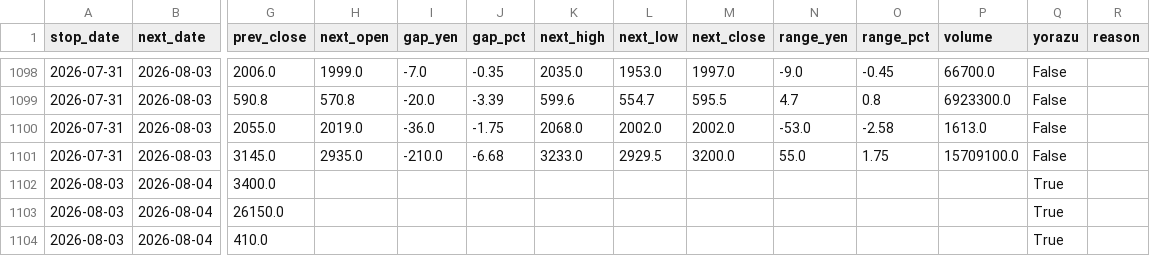
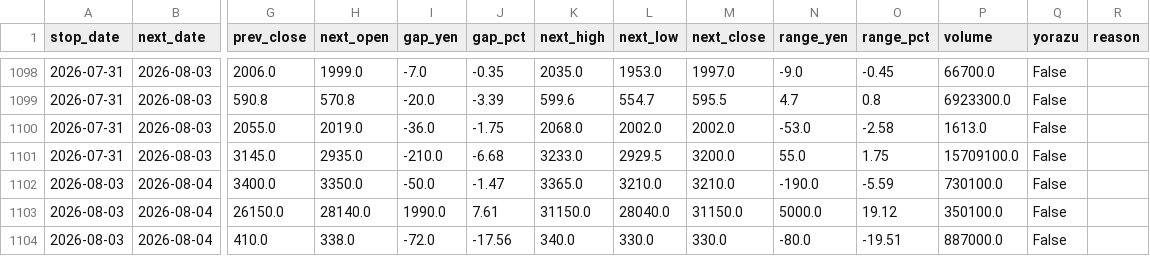
Before and after one commit to jpn-x/kabu-stop, a CSV file: data/gap_data.csv, drawn as a sheet; only a part is shown, gaps mark what is left out; the diff covers the shown part only; the diff names each change by its address in the sheet, - before the commit and + after, or states it on an @@ line.

```diff
--- a/data/gap_data.csv
+++ b/data/gap_data.csv
-H1102 (next_open): (empty)
+H1102 (next_open): 3350.0
-I1102 (gap_yen): (empty)
+I1102 (gap_yen): -50.0
-J1102 (gap_pct): (empty)
+J1102 (gap_pct): -1.47
-K1102 (next_high): (empty)
+K1102 (next_high): 3365.0
-L1102 (next_low): (empty)
+L1102 (next_low): 3210.0
-M1102 (next_close): (empty)
+M1102 (next_close): 3210.0
-N1102 (range_yen): (empty)
+N1102 (range_yen): -190.0
-O1102 (range_pct): (empty)
+O1102 (range_pct): -5.59
-P1102 (volume): (empty)
+P1102 (volume): 730100.0
-Q1102:Q1104 (yorazu): True
+Q1102:Q1104 (yorazu): False
-H1103 (next_open): (empty)
+H1103 (next_open): 28140.0
-I1103 (gap_yen): (empty)
+I1103 (gap_yen): 1990.0
-J1103 (gap_pct): (empty)
+J1103 (gap_pct): 7.61
-K1103 (next_high): (empty)
+K1103 (next_high): 31150.0
-L1103 (next_low): (empty)
+L1103 (next_low): 28040.0
-M1103 (next_close): (empty)
+M1103 (next_close): 31150.0
-N1103 (range_yen): (empty)
+N1103 (range_yen): 5000.0
-O1103 (range_pct): (empty)
+O1103 (range_pct): 19.12
-P1103 (volume): (empty)
+P1103 (volume): 350100.0
-H1104 (next_open): (empty)
+H1104 (next_open): 338.0
-I1104 (gap_yen): (empty)
+I1104 (gap_yen): -72.0
-J1104 (gap_pct): (empty)
+J1104 (gap_pct): -17.56
-K1104 (next_high): (empty)
+K1104 (next_high): 340.0
-L1104 (next_low): (empty)
+L1104 (next_low): 330.0
-M1104 (next_close): (empty)
+M1104 (next_close): 330.0
-N1104 (range_yen): (empty)
+N1104 (range_yen): -80.0
-O1104 (range_pct): (empty)
+O1104 (range_pct): -19.51
-P1104 (volume): (empty)
+P1104 (volume): 887000.0
```
Also changed, not shown: 90 edited cells elsewhere in this file.
